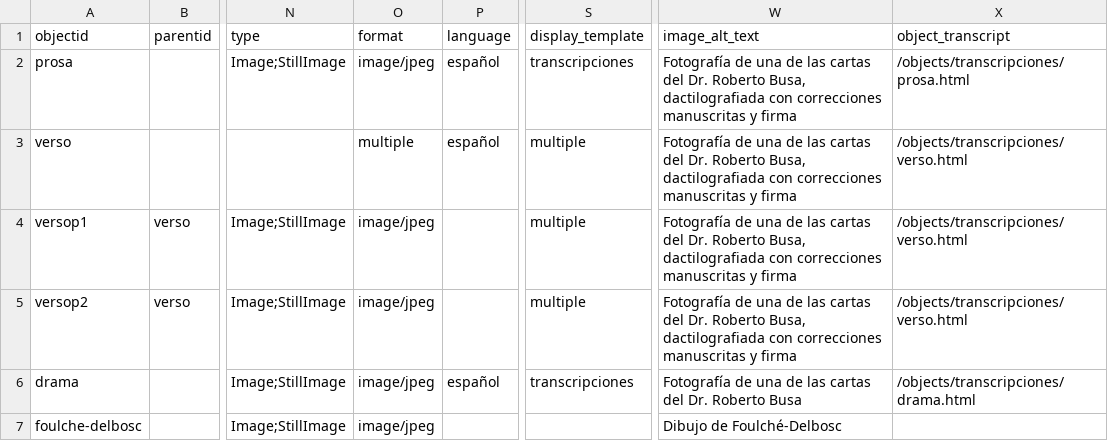
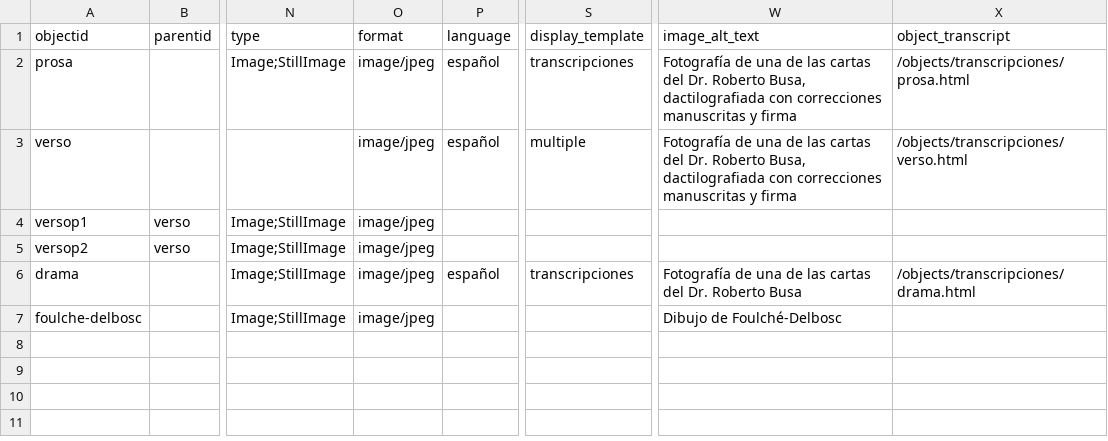
Before and after one commit to gabrielcalarco/pruebacbcsv, a CSV file: _data/prueba_cb.csv, drawn as a sheet; only a part is shown, gaps mark what is left out; the diff names each change by its address in the sheet, - before the commit and + after, or states it on an @@ line.

Commit message:
prueba

```diff
--- a/_data/prueba_cb.csv
+++ b/_data/prueba_cb.csv
-O3 (format): multiple
+O3 (format): image/jpeg
-S4:S5 (display_template): multiple
+S4:S5 (display_template): (empty)
-W4:W5 (image_alt_text): Fotografía de una de las cartas del Dr. Roberto Busa, dactilografiada con correcciones manuscritas y firma
+W4:W5 (image_alt_text): (empty)
-X4:X5 (object_transcript): /objects/transcripciones/verso.html
+X4:X5 (object_transcript): (empty)
```
Also changed, not shown: 1 other file.
